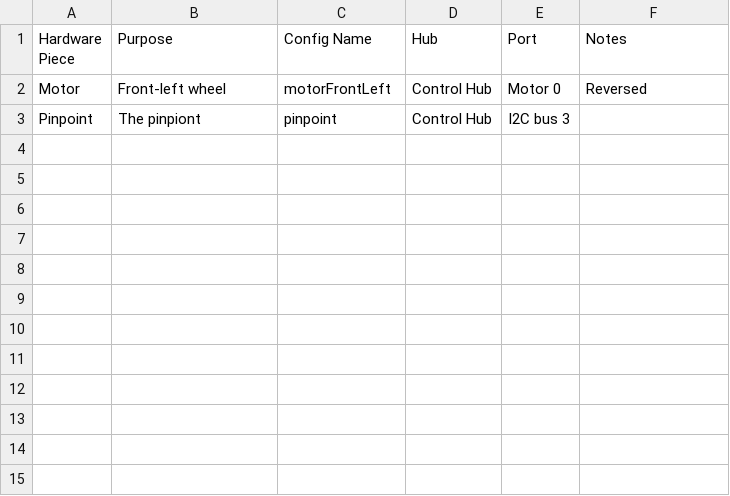
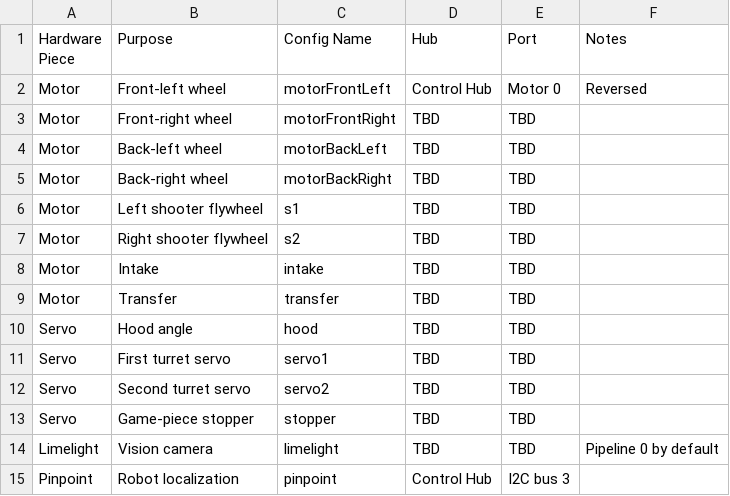
Before and after one commit to wheelerrobotics/V3BioBuzz26-27, a CSV file: TeamCode/src/main/java/org/firstinspires/ftc/teamcode/bioBuzz/robot/hardware/HardwareMap.csv, drawn as a sheet.

```diff
--- a/TeamCode/src/main/java/org/firstinspires/ftc/teamcode/bioBuzz/robot/hardware/HardwareMap.csv
+++ b/TeamCode/src/main/java/org/firstinspires/ftc/teamcode/bioBuzz/robot/hardware/HardwareMap.csv
@@ -2,2 +2,14 @@ Hardware Piece,Purpose,Config Name,Hub,Port,Notes
 Motor,Front-left wheel,motorFrontLeft,Control Hub,Motor 0,Reversed
-Pinpoint,The pinpiont,pinpoint,Control Hub,I2C bus 3,
+Motor,Front-right wheel,motorFrontRight,TBD,TBD,
+Motor,Back-left wheel,motorBackLeft,TBD,TBD,
+Motor,Back-right wheel,motorBackRight,TBD,TBD,
+Motor,Left shooter flywheel,s1,TBD,TBD,
+Motor,Right shooter flywheel,s2,TBD,TBD,
+Motor,Intake,intake,TBD,TBD,
+Motor,Transfer,transfer,TBD,TBD,
+Servo,Hood angle,hood,TBD,TBD,
+Servo,First turret servo,servo1,TBD,TBD,
+Servo,Second turret servo,servo2,TBD,TBD,
+Servo,Game-piece stopper,stopper,TBD,TBD,
+Limelight,Vision camera,limelight,TBD,TBD,Pipeline 0 by default
+Pinpoint,Robot localization,pinpoint,Control Hub,I2C bus 3,
```
Also changed, not shown: 5 other files.
